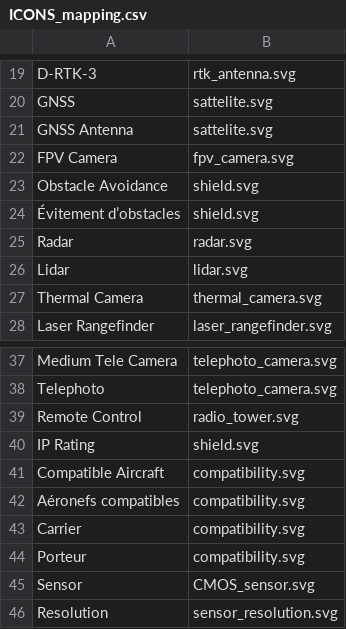
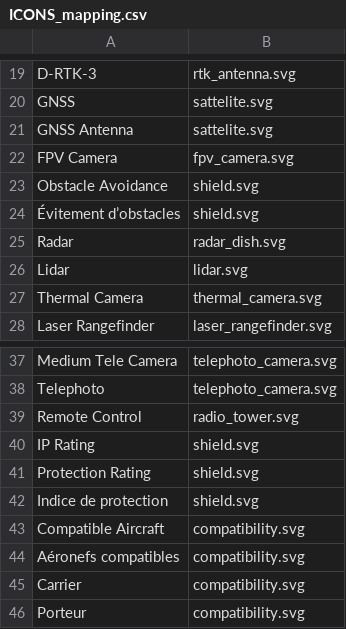
Before and after one commit to HeNeArKrXeRn0/ED_Website, a CSV file: assets/data_input/ICONS_mapping.csv, drawn as a sheet; only a part is shown, gaps mark what is left out; the shorter side is filled out with more unchanged rows.

Commit message:
Agriculture highlight stats, radar dish icon, Matrice/Mavic radius corrections, IP55 specs

```diff
--- a/assets/data_input/ICONS_mapping.csv
+++ b/assets/data_input/ICONS_mapping.csv
@@ -24,3 +24,3 @@ Obstacle Avoidance;shield.svg
 Évitement d’obstacles;shield.svg
-Radar;radar.svg
+Radar;radar_dish.svg
 Lidar;lidar.svg
@@ -40,2 +40,4 @@ Remote Control;radio_tower.svg
 IP Rating;shield.svg
+Protection Rating;shield.svg
+Indice de protection;shield.svg
 Compatible Aircraft;compatibility.svg
```
Also changed, not shown: 7 other files.
